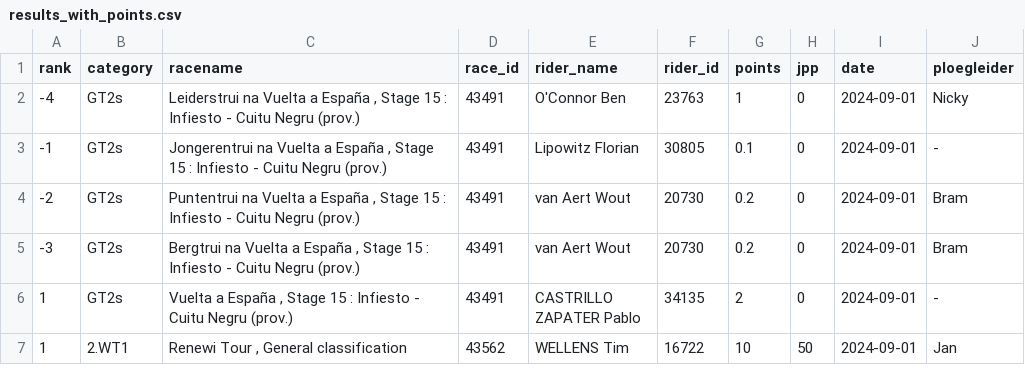
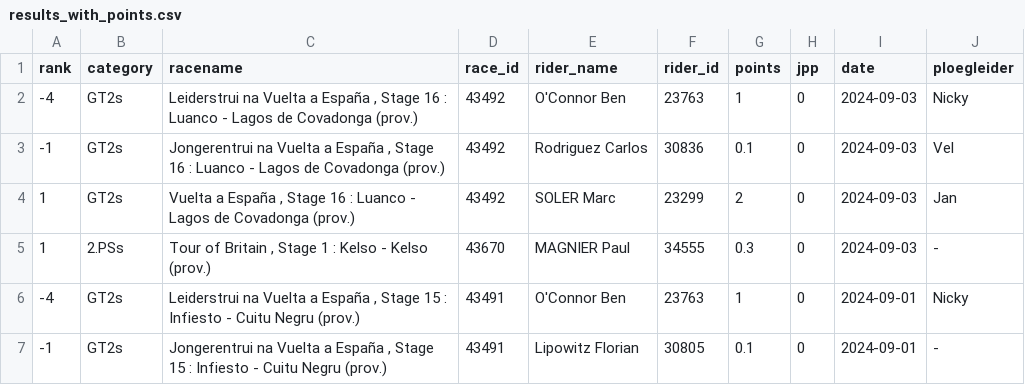
Before and after one commit to wijnandb/wielerspel2024, a CSV file: _data/results_with_points.csv, drawn as a sheet; only a part is shown; the shorter side is filled out with more unchanged rows.

Commit message:
Points processed at 2024-09-03T16:11:25

```diff
--- a/_data/results_with_points.csv
+++ b/_data/results_with_points.csv
@@ -1,2 +1,6 @@
 rank,category,racename,race_id,rider_name,rider_id,points,jpp,date,ploegleider
+-4,GT2s,"Leiderstrui na Vuelta a España , Stage 16 : Luanco - Lagos de Covadonga (prov.)",43492,O'Connor Ben,23763,1,0,2024-09-03,Nicky
+-1,GT2s,"Jongerentrui na Vuelta a España , Stage 16 : Luanco - Lagos de Covadonga (prov.)",43492,Rodriguez Carlos,30836,0.1,0,2024-09-03,Vel
+1,GT2s,"Vuelta a España , Stage 16 : Luanco - Lagos de Covadonga (prov.)",43492,SOLER Marc,23299,2,0,2024-09-03,Jan
+1,2.PSs,"Tour of Britain , Stage 1 : Kelso - Kelso (prov.)",43670,MAGNIER Paul,34555,0.3,0,2024-09-03,-
 -4,GT2s,"Leiderstrui na Vuelta a España , Stage 15 : Infiesto - Cuitu Negru (prov.)",43491,O'Connor Ben,23763,1,0,2024-09-01,Nicky
```
Also changed, not shown: _data/latest_results_with_points.csv, _data/ploegleiders/jan.csv, 7 other files.
